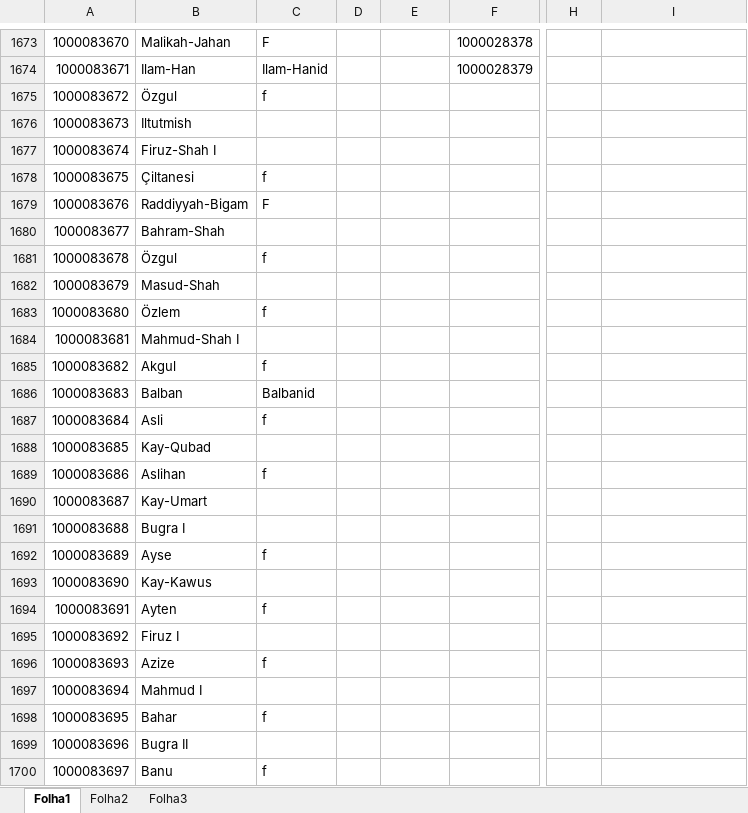
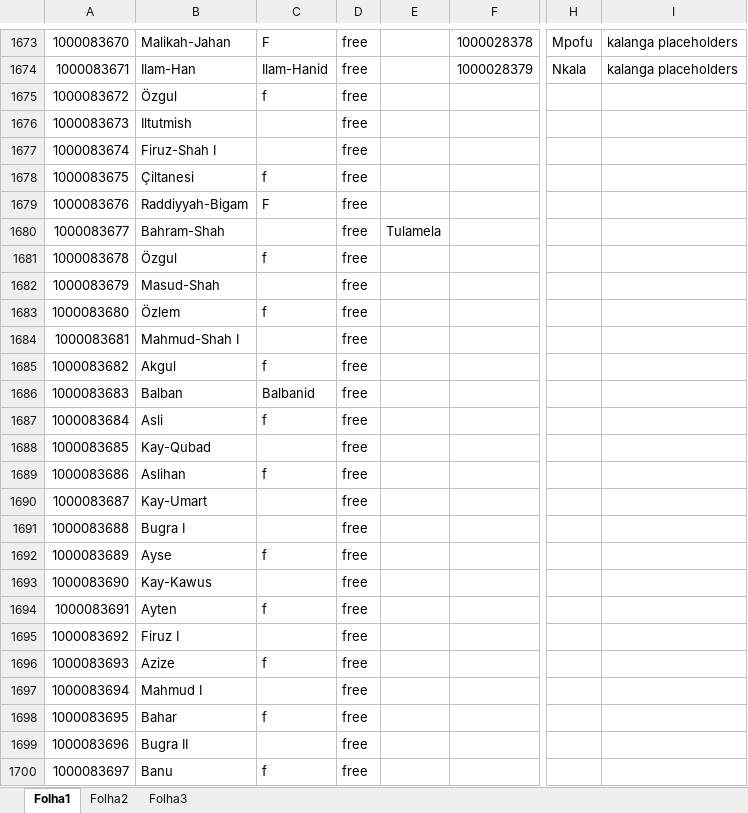
Before and after one commit to JFDCamara/Umbra-Spherae, an Excel workbook: Backup of Important Stuff/Camara_range.xlsx, sheet Folha1, drawn as a sheet; only a part is shown, gaps mark what is left out; values as stored, in another font and other column widths than the file's, no borders; the diff covers the shown part only; the diff names each change by its address in the sheet, - before the commit and + after, or states it on an @@ line.

```diff
--- a/Backup of Important Stuff/Camara_range.xlsx (sheet Folha1)
+++ b/Backup of Important Stuff/Camara_range.xlsx (sheet Folha1)
-D1673:D1700: (empty)
+D1673:D1700: free
-H1673: (empty)
+H1673: Mpofu
-I1673:I1674: (empty)
+I1673:I1674: kalanga placeholders
-H1674: (empty)
+H1674: Nkala
-E1680: (empty)
+E1680: Tulamela
```
Also changed, not shown: 688 edited cells elsewhere in this sheet, 47 other files.
